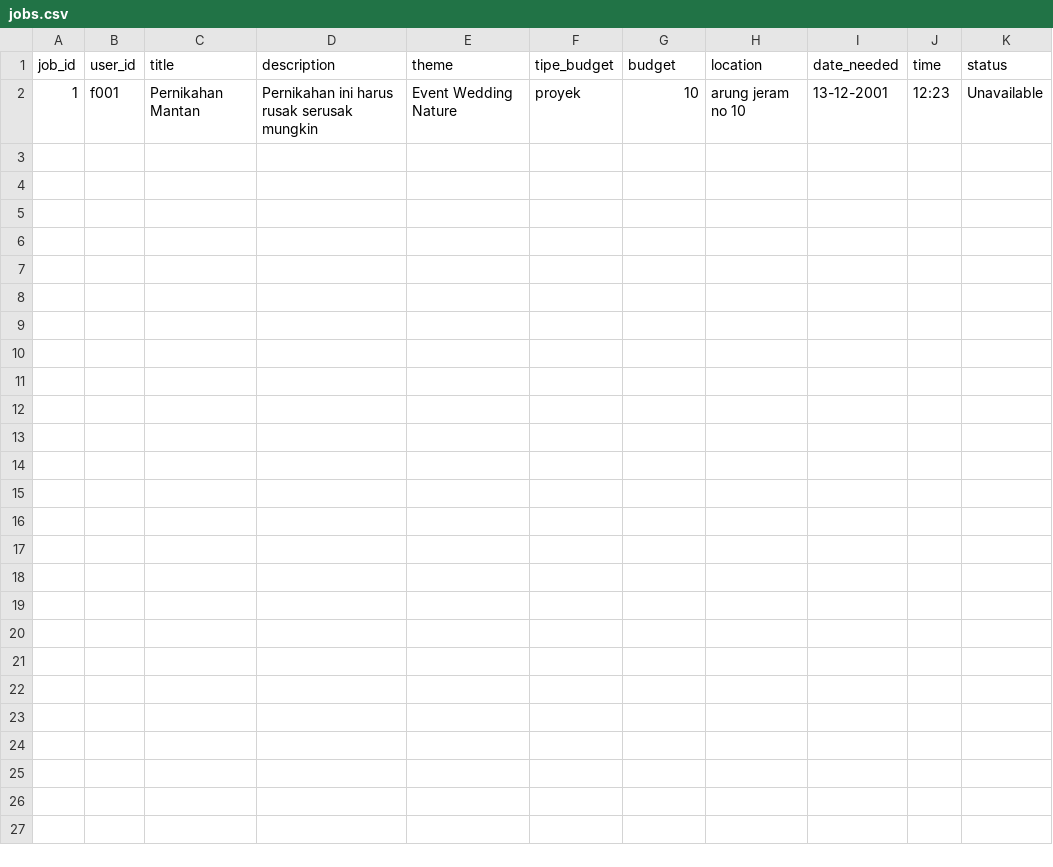
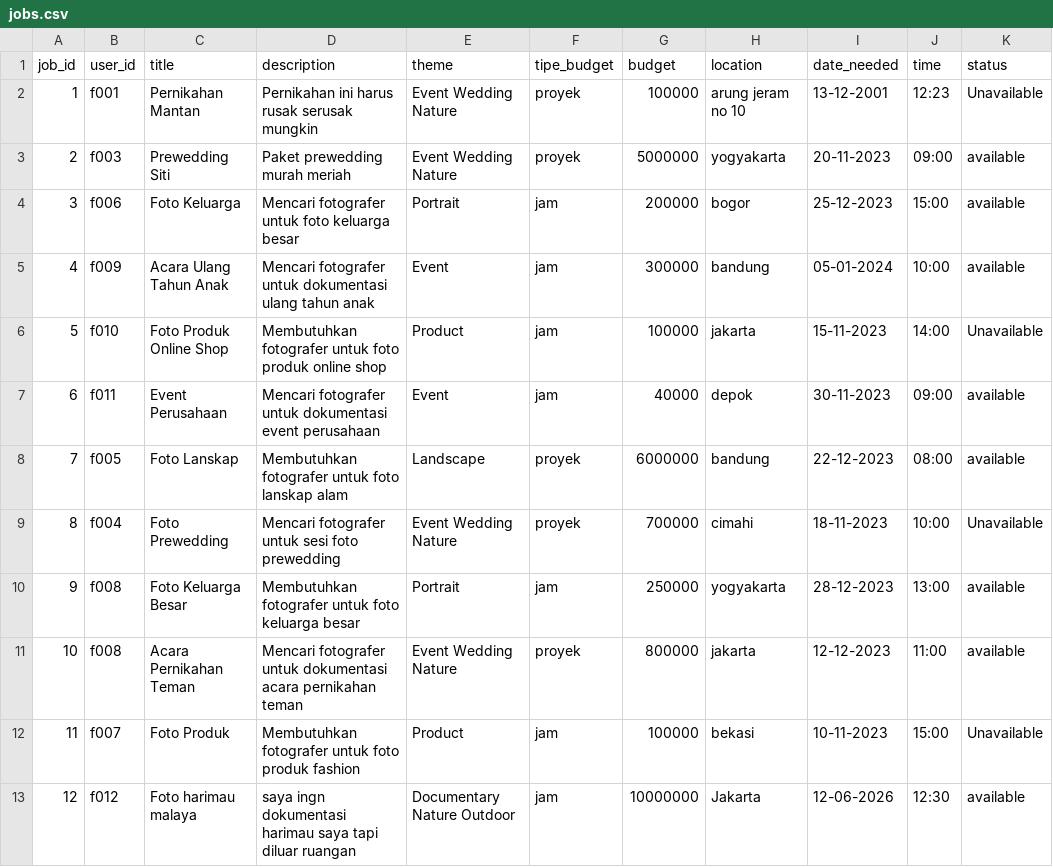
Before and after one commit to mariobrasco/Clixora-CLI-Project, a CSV file: storage/jobs.csv, drawn as a sheet.

```diff
--- a/storage/jobs.csv
+++ b/storage/jobs.csv
@@ -1,2 +1,13 @@
 job_id,user_id,title,description,theme,tipe_budget,budget,location,date_needed,time,status
-1,f001,Pernikahan Mantan,Pernikahan ini harus rusak serusak mungkin,Event Wedding Nature,proyek,10,arung jeram no 10,13-12-2001,12:23,Unavailable
+1,f001,Pernikahan Mantan,Pernikahan ini harus rusak serusak mungkin,Event Wedding Nature,proyek,100000,arung jeram no 10,13-12-2001,12:23,Unavailable
+2,f003,Prewedding Siti,Paket prewedding murah meriah,Event Wedding Nature,proyek,5000000,yogyakarta,20-11-2023,09:00,available
+3,f006,Foto Keluarga,Mencari fotografer untuk foto keluarga besar,Portrait,jam,200000,bogor,25-12-2023,15:00,available
+4,f009,Acara Ulang Tahun Anak,Mencari fotografer untuk dokumentasi ulang tahun anak,Event,jam,300000,bandung,05-01-2024,10:00,available
+5,f010,Foto Produk Online Shop,Membutuhkan fotografer untuk foto produk online shop,Product,jam,100000,jakarta,15-11-2023,14:00,Unavailable
+6,f011,Event Perusahaan,Mencari fotografer untuk dokumentasi event perusahaan,Event,jam,40000,depok,30-11-2023,09:00,available
+7,f005,Foto Lanskap,Membutuhkan fotografer untuk foto lanskap alam,Landscape,proyek,6000000,bandung,22-12-2023,08:00,available
+8,f004,Foto Prewedding,Mencari fotografer untuk sesi foto prewedding,Event Wedding Nature,proyek,700000,cimahi,18-11-2023,10:00,Unavailable
+9,f008,Foto Keluarga Besar,Membutuhkan fotografer untuk foto keluarga besar,Portrait,jam,250000,yogyakarta,28-12-2023,13:00,available
+10,f008,Acara Pernikahan Teman,Mencari fotografer untuk dokumentasi acara pernikahan teman,Event Wedding Nature,proyek,800000,jakarta,12-12-2023,11:00,available
+11,f007,Foto Produk,Membutuhkan fotografer untuk foto produk fashion,Product,jam,100000,bekasi,10-11-2023,15:00,Unavailable
+12,f012,Foto harimau malaya,saya ingn dokumentasi harimau saya tapi diluar ruangan,Documentary Nature Outdoor,jam,10000000,Jakarta,12-06-2026,12:30,available
```
Also changed, not shown: storage/catalog.csv, storage/payments.csv, 12 other files.
